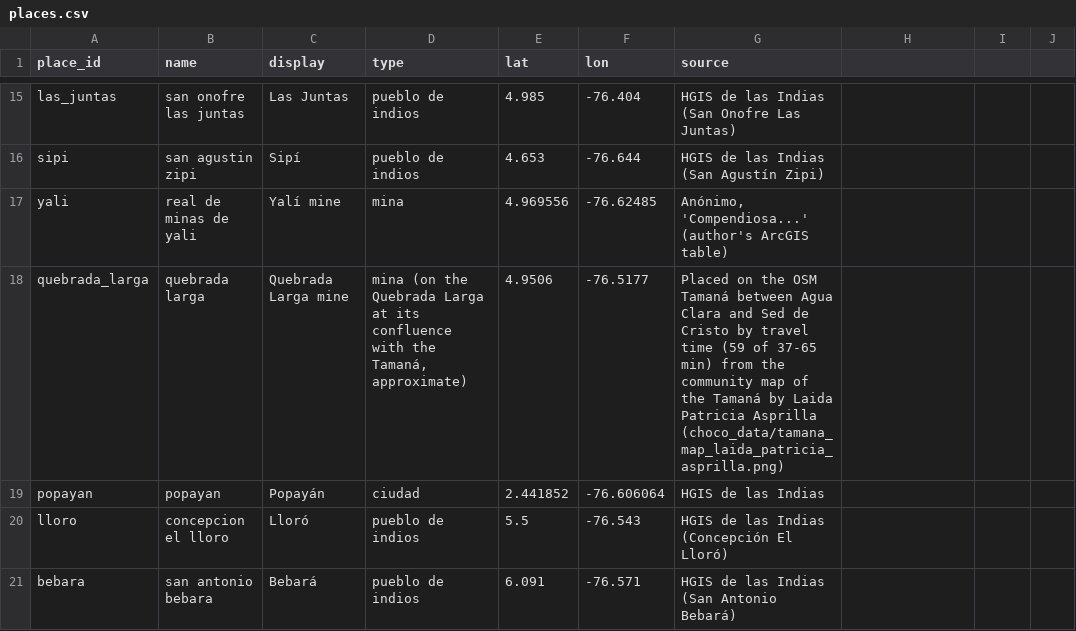
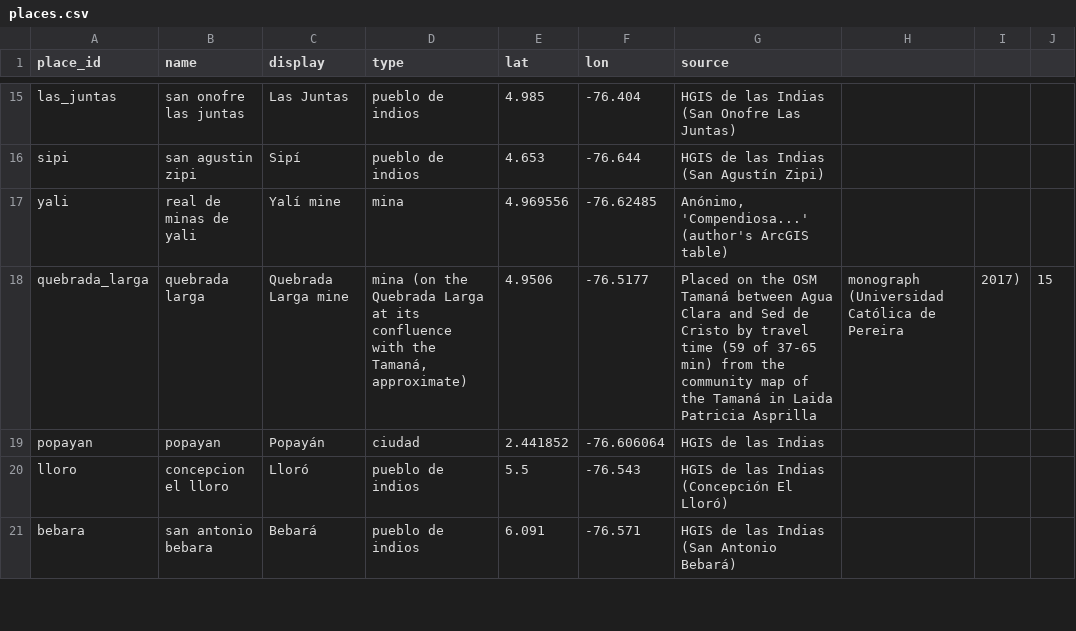
Before and after one commit to aortizm1/ortiz_dissertation_maps_2026, a CSV file: acuna_transactions/data/places.csv, drawn as a sheet; only a part is shown, gaps mark what is left out.

Commit message:
Add Map 3.1 (Nóvita and Cajón, ca. 1755–1790) and release 1.1.0 metadata
- ponton/: script, data (places, 1755 census tables, camps not mapped,
  mazamorrero areas and the author's sketches, routes with the Sipí leg
  along the Taparral) and outputs for Map 3.1 (Chapter 3).
- osm/pacific_rivers.shp: adds the Taparral (from the Copernicus DEM),
  Río Negro and the Nóvita, Torrá, Santa Bárbara and Tigresito quebradas.
  The five earlier maps rebuild unchanged.
- README, DATA_NOTES, CORRECTIONS: Map 3.1 sources, methods and the
  differences from Williams's transcription of the census.
- Quebrada Larga: cite Asprilla's monograph (2017) for the community map.
- CITATION.cff: version 1.1.0; title broadened to cover 1703–1790.

```diff
--- a/acuna_transactions/data/places.csv
+++ b/acuna_transactions/data/places.csv
@@ -17,3 +17,3 @@ sipi,san agustin zipi,Sipí,pueblo de indios,4.653,-76.644,HGIS de las Indias (S
 yali,real de minas de yali,Yalí mine,mina,4.969556,-76.62485,"Anónimo, 'Compendiosa...' (author's ArcGIS table)"
-quebrada_larga,quebrada larga,Quebrada Larga mine,"mina (on the Quebrada Larga at its confluence with the Tamaná, approximate)",4.9506,-76.5177,Placed on the OSM Tamaná between Agua Clara and Sed de Cristo by travel time (59 of 37-65 min) from the community map of the Tamaná by Laida Patricia Asprilla (choco_data/tamana_map_laida_patricia_asprilla.png)
+quebrada_larga,quebrada larga,Quebrada Larga mine,"mina (on the Quebrada Larga at its confluence with the Tamaná, approximate)",4.9506,-76.5177,Placed on the OSM Tamaná between Agua Clara and Sed de Cristo by travel time (59 of 37-65 min) from the community map of the Tamaná in Laida Patricia Asprilla, monograph (Universidad Católica de Pereira, 2017), 15
 popayan,popayan,Popayán,ciudad,2.441852,-76.606064,HGIS de las Indias
```
Also changed, not shown: 17 other files.
